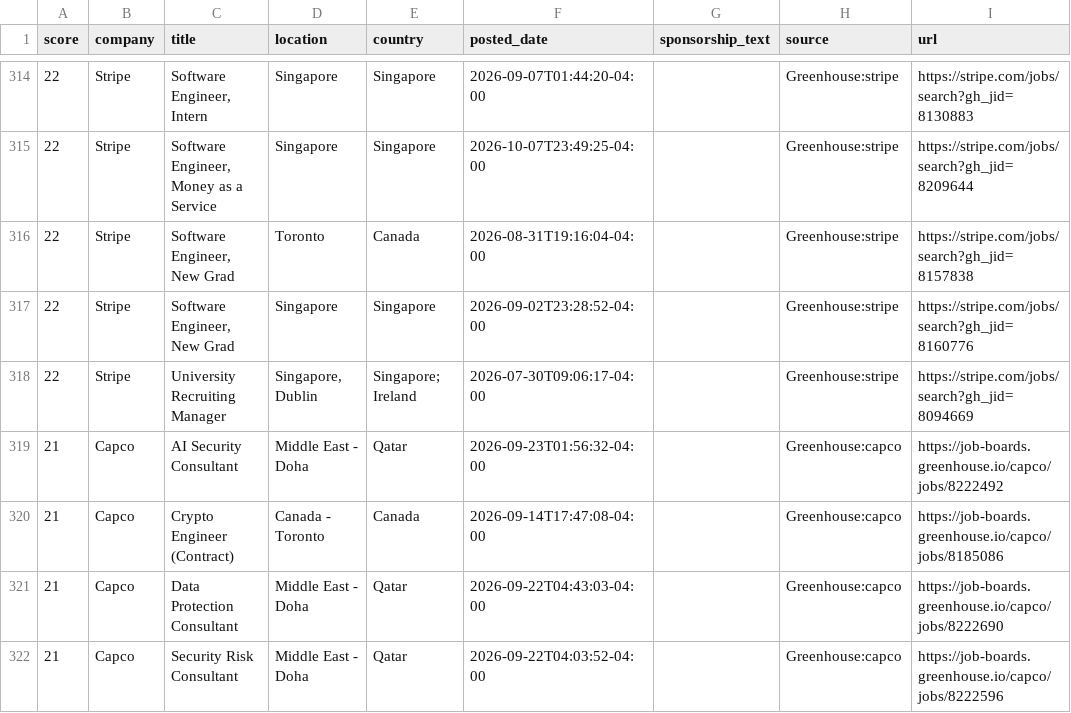
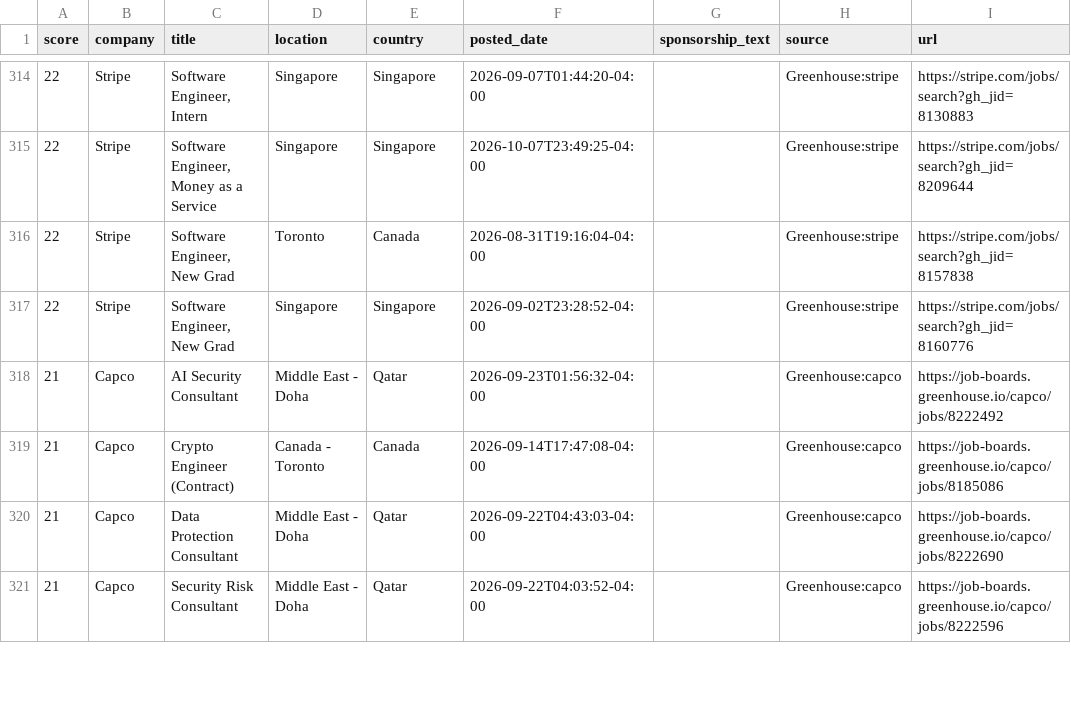
Before and after one commit to jzikim/global-internship-hunter, a CSV file: data/jobs.csv, drawn as a sheet; only a part is shown, gaps mark what is left out; the diff names each change by its address in the sheet, - before the commit and + after, or states it on an @@ line.

```diff
--- a/data/jobs.csv
+++ b/data/jobs.csv
-row 318: 22 | Stripe | University Recruiting Manager | Singapore, Dublin | Singapore; Ireland | 2026-07-30T09:06:17-04:00 |  | Greenhouse:stripe | https://stripe.com/jobs/search?gh_jid=8094669
```
Also changed, not shown: 3 other files.
